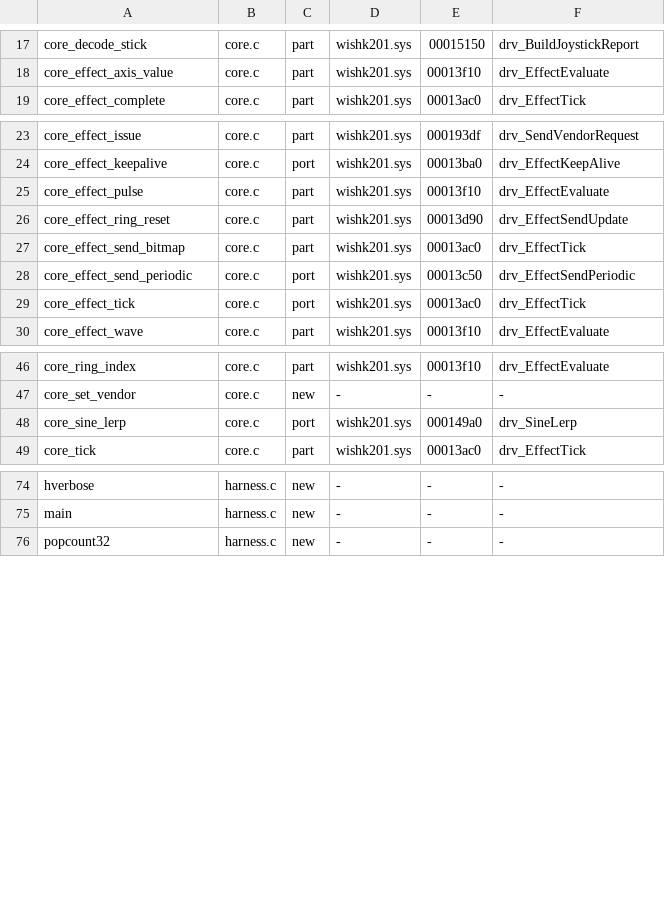
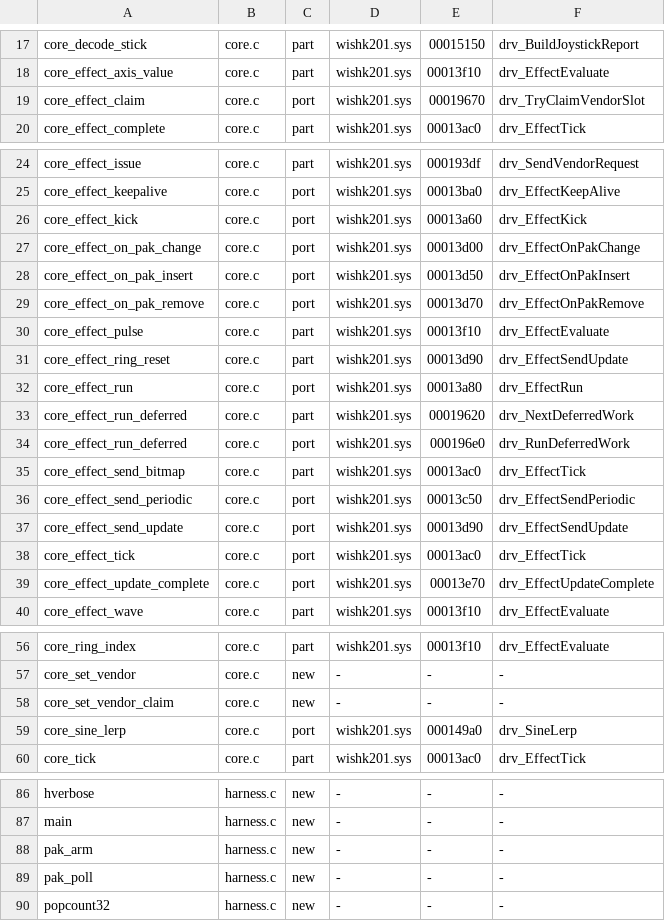
Before and after one commit to pinchyCZN/Adaptoid, a TSV file: src_drv/origin.tsv, drawn as a sheet; only a part is shown, gaps mark what is left out; the diff covers the shown part only; the diff names each change by its address in the sheet, - before the commit and + after, or states it on an @@ line.

```diff
--- a/src_drv/origin.tsv
+++ b/src_drv/origin.tsv
+row 19: core_effect_claim | core.c | port | wishk201.sys | 00019670 | drv_TryClaimVendorSlot
+row 26: core_effect_kick | core.c | port | wishk201.sys | 00013a60 | drv_EffectKick
+row 27: core_effect_on_pak_change | core.c | port | wishk201.sys | 00013d00 | drv_EffectOnPakChange
+row 28: core_effect_on_pak_insert | core.c | port | wishk201.sys | 00013d50 | drv_EffectOnPakInsert
+row 29: core_effect_on_pak_remove | core.c | port | wishk201.sys | 00013d70 | drv_EffectOnPakRemove
+row 32: core_effect_run | core.c | port | wishk201.sys | 00013a80 | drv_EffectRun
+row 33: core_effect_run_deferred | core.c | part | wishk201.sys | 00019620 | drv_NextDeferredWork
+row 34: core_effect_run_deferred | core.c | port | wishk201.sys | 000196e0 | drv_RunDeferredWork
+row 37: core_effect_send_update | core.c | port | wishk201.sys | 00013d90 | drv_EffectSendUpdate
+row 39: core_effect_update_complete | core.c | port | wishk201.sys | 00013e70 | drv_EffectUpdateComplete
+row 58: core_set_vendor_claim | core.c | new | - | - | -
+row 88: pak_arm | harness.c | new | - | - | -
+row 89: pak_poll | harness.c | new | - | - | -
```
Also changed, not shown: 2 added rows elsewhere in this file, 4 other files.
